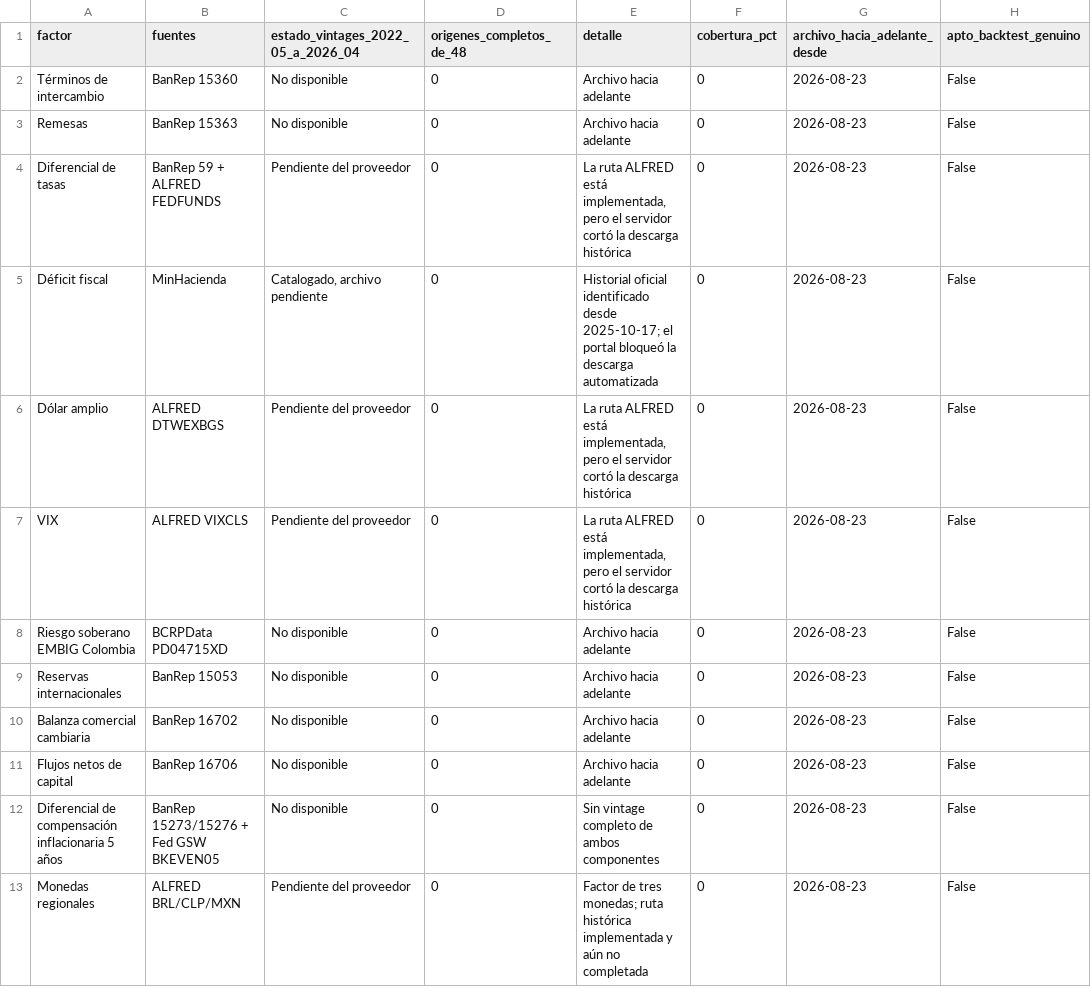
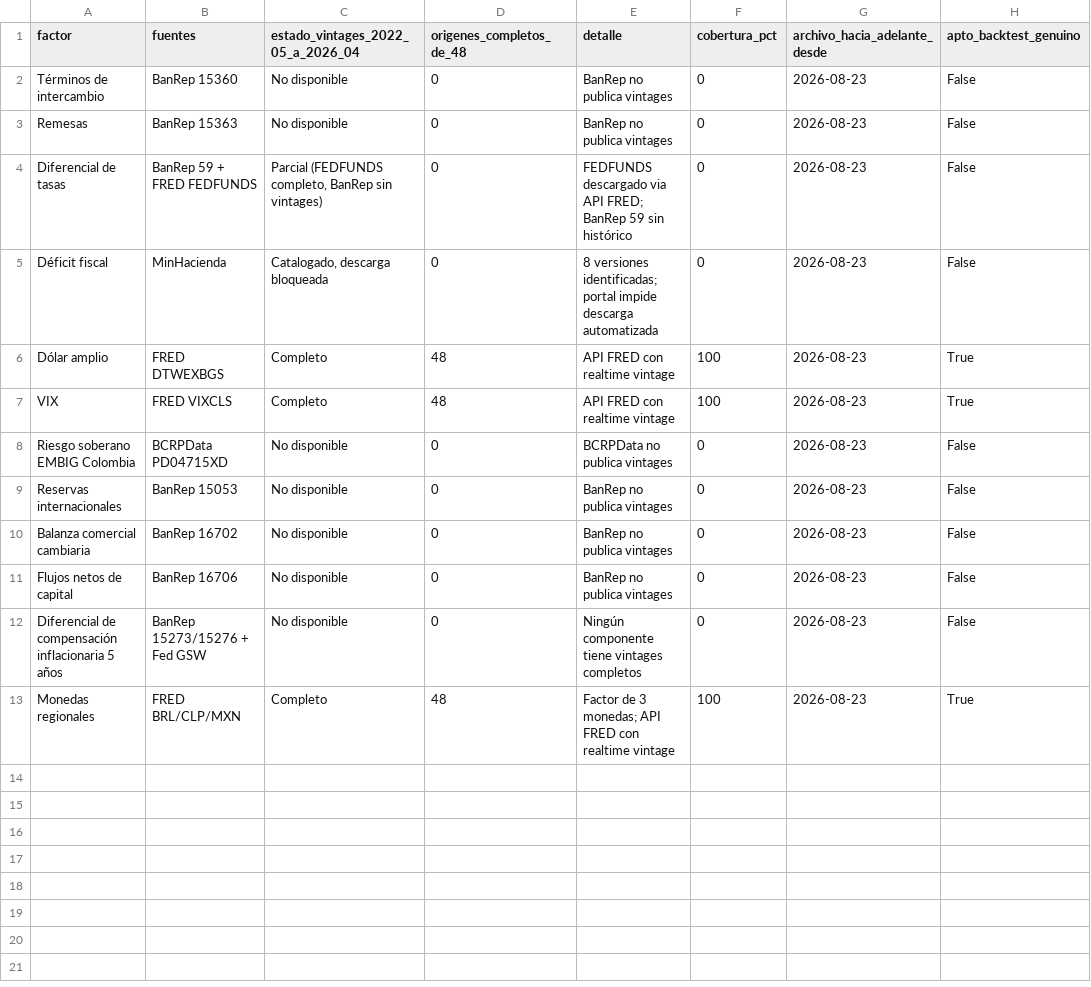
Before and after one commit to JEstebanMejiaV/modelo-trm-colombia, a CSV file: results/pronostico/cobertura_vintages_pronostico.csv, drawn as a sheet.

Commit message:
feat: vintages ALFRED via API FRED, Diebold-Mariano y modelos parsimoniosos
Vintages ALFRED (288/288 exitosos, 8537 filas):
- Reescribe alfred-history para usar API oficial de FRED con FRED_API_KEY
- Descarga realtime vintages de 6 series x 48 origenes (2022-05 a 2026-04)
- Cache JSON por origen; CSV consolidado en data/vintages/historical/
- Cobertura sube de 0/12 a 3/12 factores aptos para backtest genuino
  (DTWEXBGS, VIXCLS, factor regional 3 monedas)

Test Diebold-Mariano (pronostico vs caminata aleatoria):
- DM stat = -1.26, p = 0.21 (dos colas): no se rechaza igualdad
- p una cola (modelo mejor) = 0.89: caminata NO es superada
- Guardado en results/pronostico/diebold_mariano_pronostico.csv

Modelos parsimoniosos de pronostico:
- Top-3 factores: BIC=-947.6, MAPE=2.57%, R2 vs walk=-0.076
- Top-5 factores: BIC=-944.2, MAPE=2.59%, R2 vs walk=-0.064
- Top-12 (completo): BIC=-913.7, MAPE=2.63%, R2 vs walk=-0.110
- Menos factores = mejor BIC y menor MAPE en pronostico
- Guardado en results/pronostico/comparacion_parsimoniosos_pronostico.csv

```diff
--- a/results/pronostico/cobertura_vintages_pronostico.csv
+++ b/results/pronostico/cobertura_vintages_pronostico.csv
@@ -1,13 +1,13 @@
 factor,fuentes,estado_vintages_2022_05_a_2026_04,origenes_completos_de_48,detalle,cobertura_pct,archivo_hacia_adelante_desde,apto_backtest_genuino
-Términos de intercambio,BanRep 15360,No disponible,0,Archivo hacia adelante,0,2026-08-23,False
-Remesas,BanRep 15363,No disponible,0,Archivo hacia adelante,0,2026-08-23,False
-Diferencial de tasas,BanRep 59 + ALFRED FEDFUNDS,Pendiente del proveedor,0,"La ruta ALFRED está implementada, pero el servidor cortó la descarga histórica",0,2026-08-23,False
-Déficit fiscal,MinHacienda,"Catalogado, archivo pendiente",0,Historial oficial identificado desde 2025-10-17; el portal bloqueó la descarga automatizada,0,2026-08-23,False
-Dólar amplio,ALFRED DTWEXBGS,Pendiente del proveedor,0,"La ruta ALFRED está implementada, pero el servidor cortó la descarga histórica",0,2026-08-23,False
-VIX,ALFRED VIXCLS,Pendiente del proveedor,0,"La ruta ALFRED está implementada, pero el servidor cortó la descarga histórica",0,2026-08-23,False
-Riesgo soberano EMBIG Colombia,BCRPData PD04715XD,No disponible,0,Archivo hacia adelante,0,2026-08-23,False
-Reservas internacionales,BanRep 15053,No disponible,0,Archivo hacia adelante,0,2026-08-23,False
-Balanza comercial cambiaria,BanRep 16702,No disponible,0,Archivo hacia adelante,0,2026-08-23,False
-Flujos netos de capital,BanRep 16706,No disponible,0,Archivo hacia adelante,0,2026-08-23,False
-Diferencial de compensación inflacionaria 5 años,BanRep 15273/15276 + Fed GSW BKEVEN05,No disponible,0,Sin vintage completo de ambos componentes,0,2026-08-23,False
-Monedas regionales,ALFRED BRL/CLP/MXN,Pendiente del proveedor,0,Factor de tres monedas; ruta histórica implementada y aún no completada,0,2026-08-23,False
+Términos de intercambio,BanRep 15360,No disponible,0,BanRep no publica vintages,0,2026-08-23,False
+Remesas,BanRep 15363,No disponible,0,BanRep no publica vintages,0,2026-08-23,False
+Diferencial de tasas,BanRep 59 + FRED FEDFUNDS,"Parcial (FEDFUNDS completo, BanRep sin vintages)",0,FEDFUNDS descargado via API FRED; BanRep 59 sin histórico,0,2026-08-23,False
+Déficit fiscal,MinHacienda,"Catalogado, descarga bloqueada",0,8 versiones identificadas; portal impide descarga automatizada,0,2026-08-23,False
+Dólar amplio,FRED DTWEXBGS,Completo,48,API FRED con realtime vintage,100,2026-08-23,True
+VIX,FRED VIXCLS,Completo,48,API FRED con realtime vintage,100,2026-08-23,True
+Riesgo soberano EMBIG Colombia,BCRPData PD04715XD,No disponible,0,BCRPData no publica vintages,0,2026-08-23,False
+Reservas internacionales,BanRep 15053,No disponible,0,BanRep no publica vintages,0,2026-08-23,False
+Balanza comercial cambiaria,BanRep 16702,No disponible,0,BanRep no publica vintages,0,2026-08-23,False
+Flujos netos de capital,BanRep 16706,No disponible,0,BanRep no publica vintages,0,2026-08-23,False
+Diferencial de compensación inflacionaria 5 años,BanRep 15273/15276 + Fed GSW,No disponible,0,Ningún componente tiene vintages completos,0,2026-08-23,False
+Monedas regionales,FRED BRL/CLP/MXN,Completo,48,Factor de 3 monedas; API FRED con realtime vintage,100,2026-08-23,True
```
Also changed, not shown: 8 other files.
